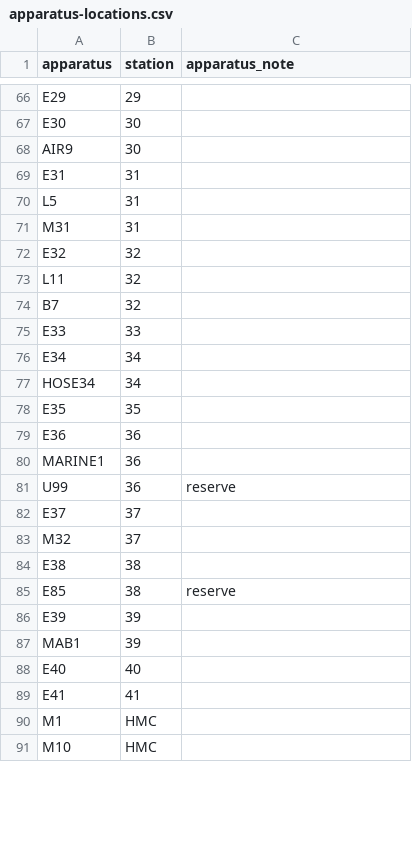
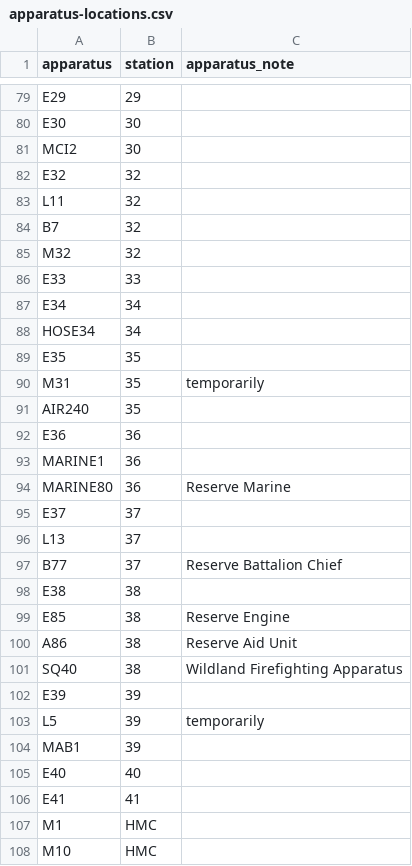
Before and after one commit to tsibley/seattle-fire, a CSV file: data/apparatus-locations.csv, drawn as a sheet; only a part is shown, gaps mark what is left out; the diff covers the shown part only.

Commit message:
Update locations of apparatus from Wikipedia (+ some manual corrections)
Includes new units and removes seemingly decommissioned units.  Today's
calls include no unknown units.

```diff
--- a/data/apparatus-locations.csv
+++ b/data/apparatus-locations.csv
@@ -67,6 +80,3 @@ E29,29,
 E30,30,
-AIR9,30,
-E31,31,
-L5,31,
-M31,31,
+MCI2,30,
 E32,32,
@@ -74,2 +84,3 @@ L11,32,
 B7,32,
+M32,32,
 E33,33,
@@ -78,10 +89,16 @@ HOSE34,34,
 E35,35,
+M31,35,temporarily
+AIR240,35,
 E36,36,
 MARINE1,36,
-U99,36,reserve
+MARINE80,36,"Reserve Marine"
 E37,37,
-M32,37,
+L13,37,
+B77,37,"Reserve Battalion Chief"
 E38,38,
-E85,38,reserve
+E85,38,"Reserve Engine"
+A86,38,"Reserve Aid Unit"
+SQ40,38,"Wildland Firefighting Apparatus"
 E39,39,
+L5,39,temporarily
 MAB1,39,
```
Also changed, not shown: 27 added rows, 7 removed rows and 9 edited cells elsewhere in this file, data/sources/wikipedia.tsv, 1 other file.
